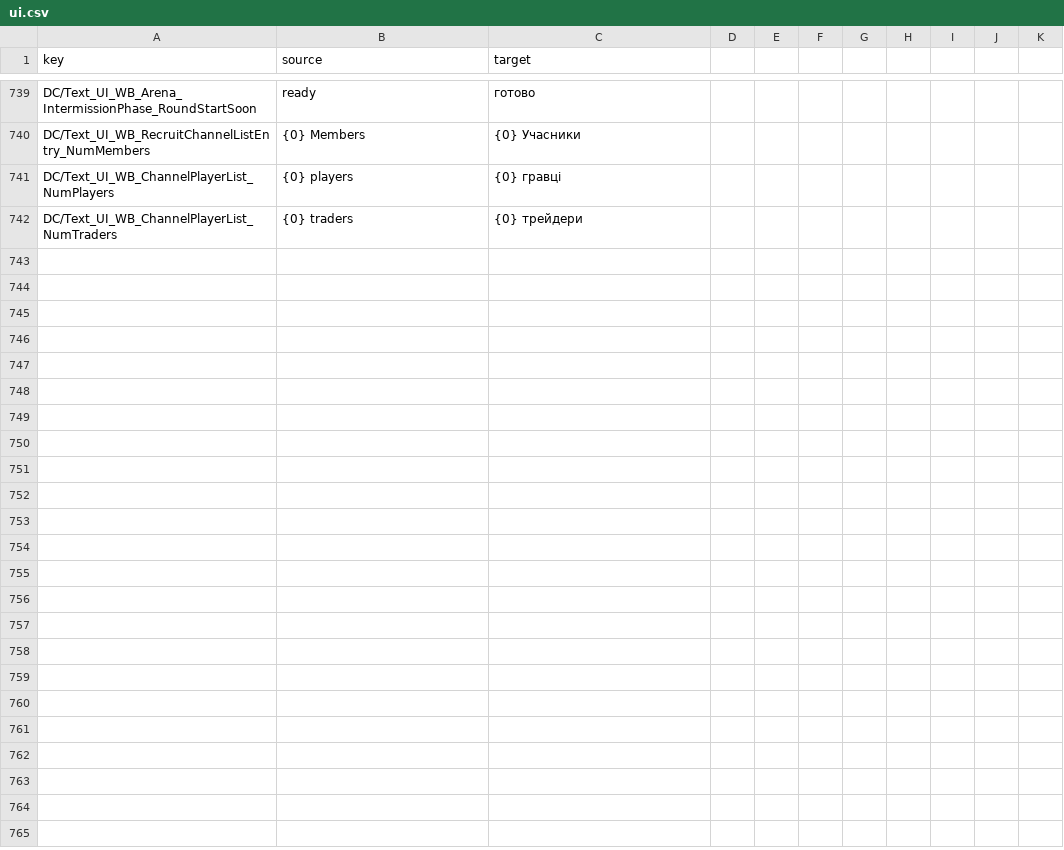
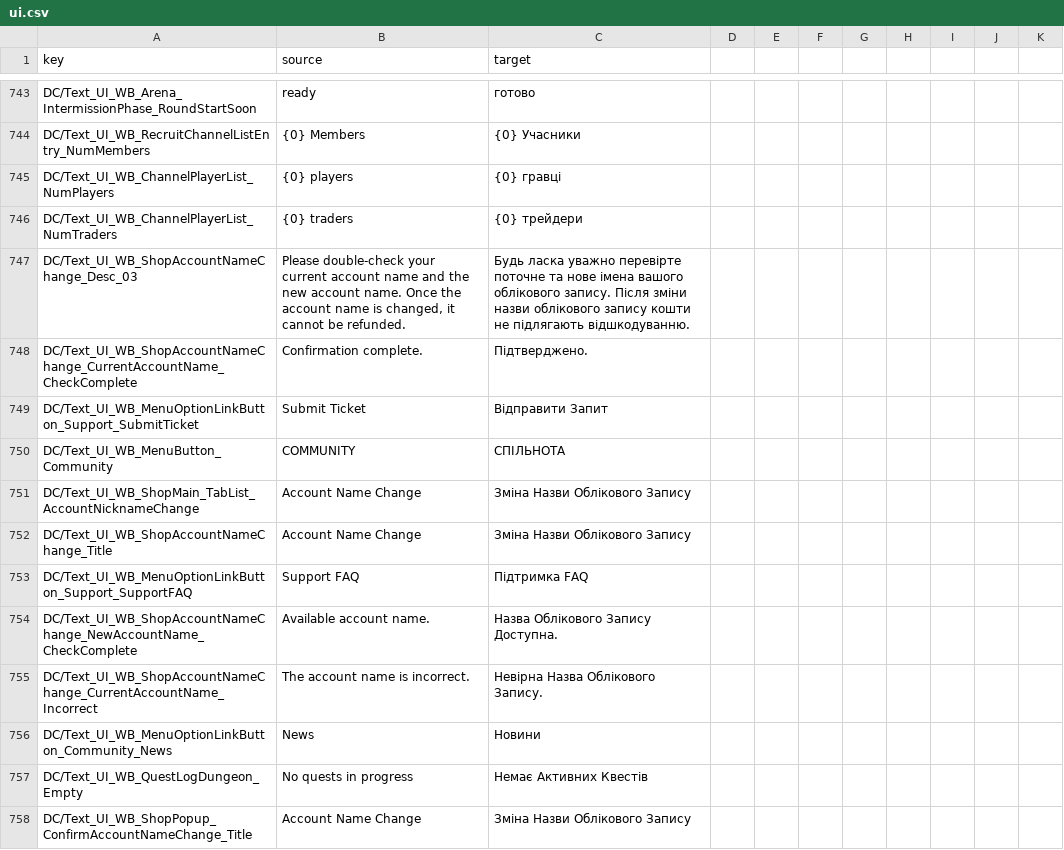
Before and after one commit to sadchill1/Dark-and-Darker, a CSV file: data/ui.csv, drawn as a sheet; only a part is shown, gaps mark what is left out; the diff covers the shown part only; the diff names each change by its address in the sheet, - before the commit and + after, or states it on an @@ line.

```diff
--- a/data/ui.csv
+++ b/data/ui.csv
+row 747: DC/Text_UI_WB_ShopAccountNameChange_Desc_03 | Please double-check your current account name and the new account name. Once the account name is changed, it cannot be refunded. | Будь ласка уважно перевірте поточне та нове імена вашого облікового запису. Після зміни назви облікового запису кошти не підлягають відшкодуванню.
+row 748: DC/Text_UI_WB_ShopAccountNameChange_CurrentAccountName_CheckComplete | Confirmation complete. | Підтверджено.
+row 749: DC/Text_UI_WB_MenuOptionLinkButton_Support_SubmitTicket | Submit Ticket | Відправити Запит
+row 750: DC/Text_UI_WB_MenuButton_Community | COMMUNITY | СПІЛЬНОТА
+row 751: DC/Text_UI_WB_ShopMain_TabList_AccountNicknameChange | Account Name Change | Зміна Назви Облікового Запису
+row 752: DC/Text_UI_WB_ShopAccountNameChange_Title | Account Name Change | Зміна Назви Облікового Запису
+row 753: DC/Text_UI_WB_MenuOptionLinkButton_Support_SupportFAQ | Support FAQ | Підтримка FAQ
+row 754: DC/Text_UI_WB_ShopAccountNameChange_NewAccountName_CheckComplete | Available account name. | Назва Облікового Запису Доступна.
+row 755: DC/Text_UI_WB_ShopAccountNameChange_CurrentAccountName_Incorrect | The account name is incorrect. | Невірна Назва Облікового Запису.
+row 756: DC/Text_UI_WB_MenuOptionLinkButton_Community_News | News | Новини
+row 757: DC/Text_UI_WB_QuestLogDungeon_Empty | No quests in progress | Немає Активних Квестів
+row 758: DC/Text_UI_WB_ShopPopup_ConfirmAccountNameChange_Title | Account Name Change | Зміна Назви Облікового Запису
```
Also changed, not shown: 15 added rows and 3 edited cells elsewhere in this file, data/flavor.csv, data/quests.csv, 2 other files.
